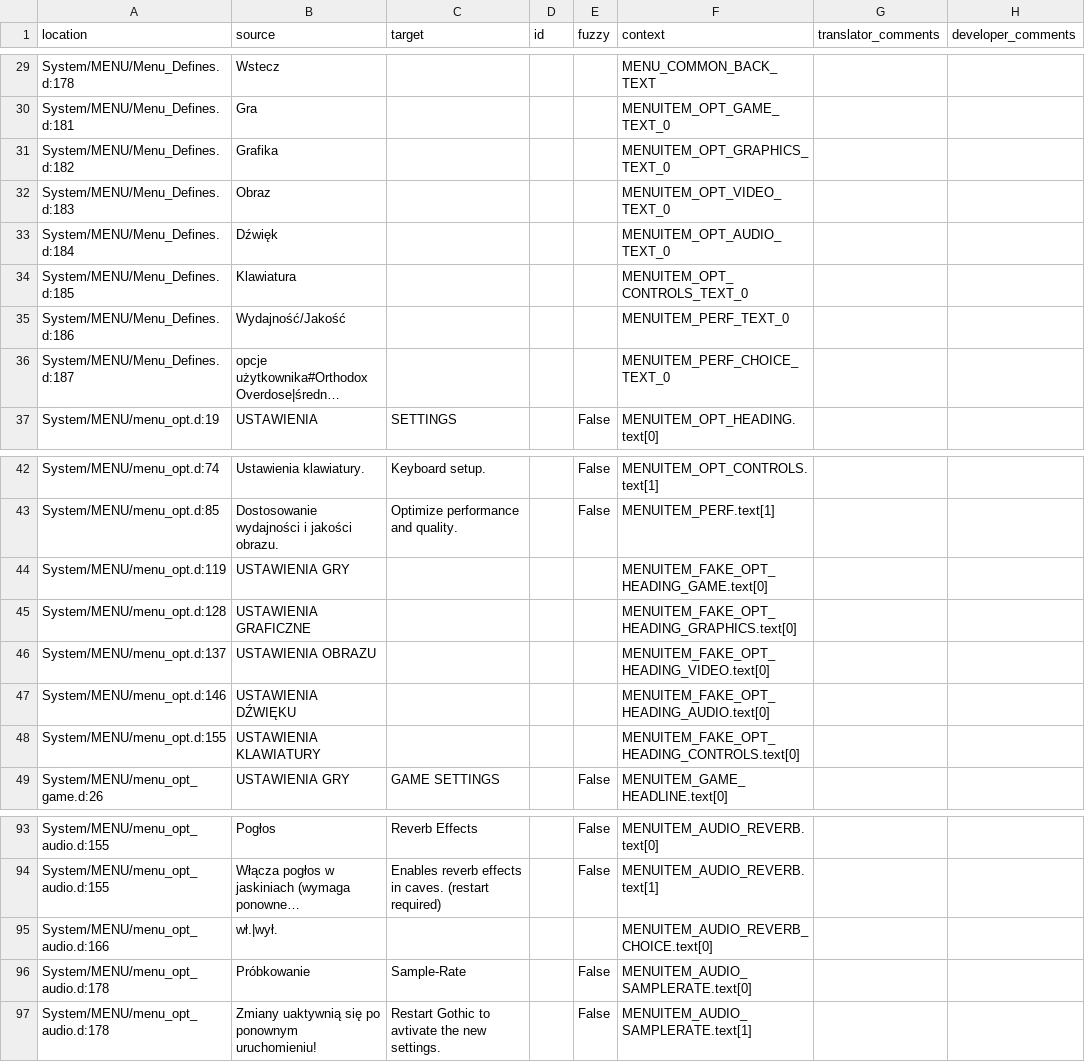
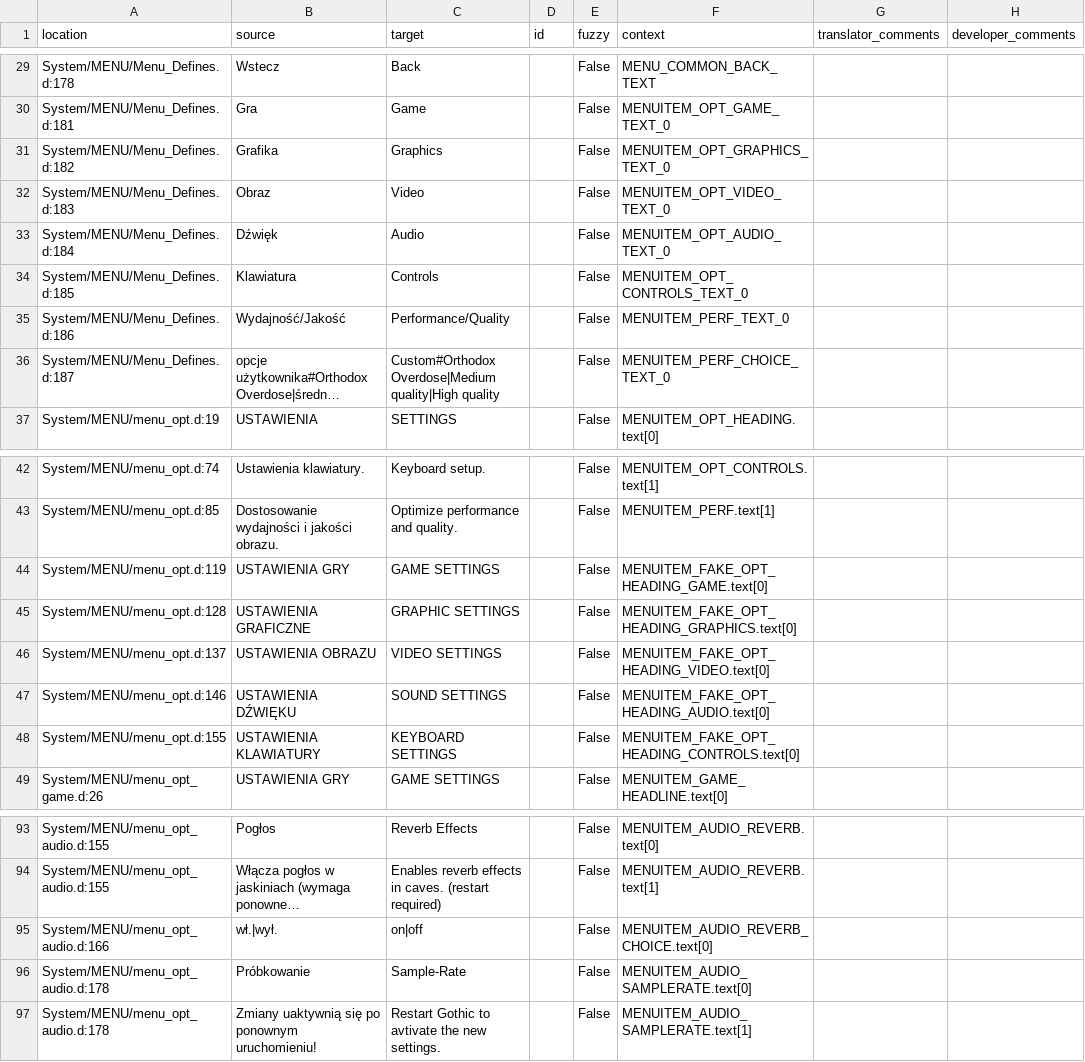
Before and after one commit to Nyras-Enjoyers/nyras-prologue-demake-scripts, a CSV file: .translations/en/Menu.csv, drawn as a sheet; only a part is shown, gaps mark what is left out; long unchanged cells end in …; the diff covers the shown part only; the diff names each change by its address in the sheet, - before the commit and + after, or states it on an @@ line.

```diff
--- a/.translations/en/Menu.csv
+++ b/.translations/en/Menu.csv
-C29 (target): (empty)
+C29 (target): Back
-E29:E36 (fuzzy): (empty)
+E29:E36 (fuzzy): False
-C30 (target): (empty)
+C30 (target): Game
-C31 (target): (empty)
+C31 (target): Graphics
-C32 (target): (empty)
+C32 (target): Video
-C33 (target): (empty)
+C33 (target): Audio
-C34 (target): (empty)
+C34 (target): Controls
-C35 (target): (empty)
+C35 (target): Performance/Quality
-C36 (target): (empty)
+C36 (target): Custom#Orthodox Overdose|Medium quality|High quality
-C44 (target): (empty)
+C44 (target): GAME SETTINGS
-E44:E48 (fuzzy): (empty)
+E44:E48 (fuzzy): False
-C45 (target): (empty)
+C45 (target): GRAPHIC SETTINGS
-C46 (target): (empty)
+C46 (target): VIDEO SETTINGS
-C47 (target): (empty)
+C47 (target): SOUND SETTINGS
-C48 (target): (empty)
+C48 (target): KEYBOARD SETTINGS
-C95 (target): (empty)
+C95 (target): on|off
-E95 (fuzzy): (empty)
+E95 (fuzzy): False
```
Also changed, not shown: 54 edited cells elsewhere in this file.
